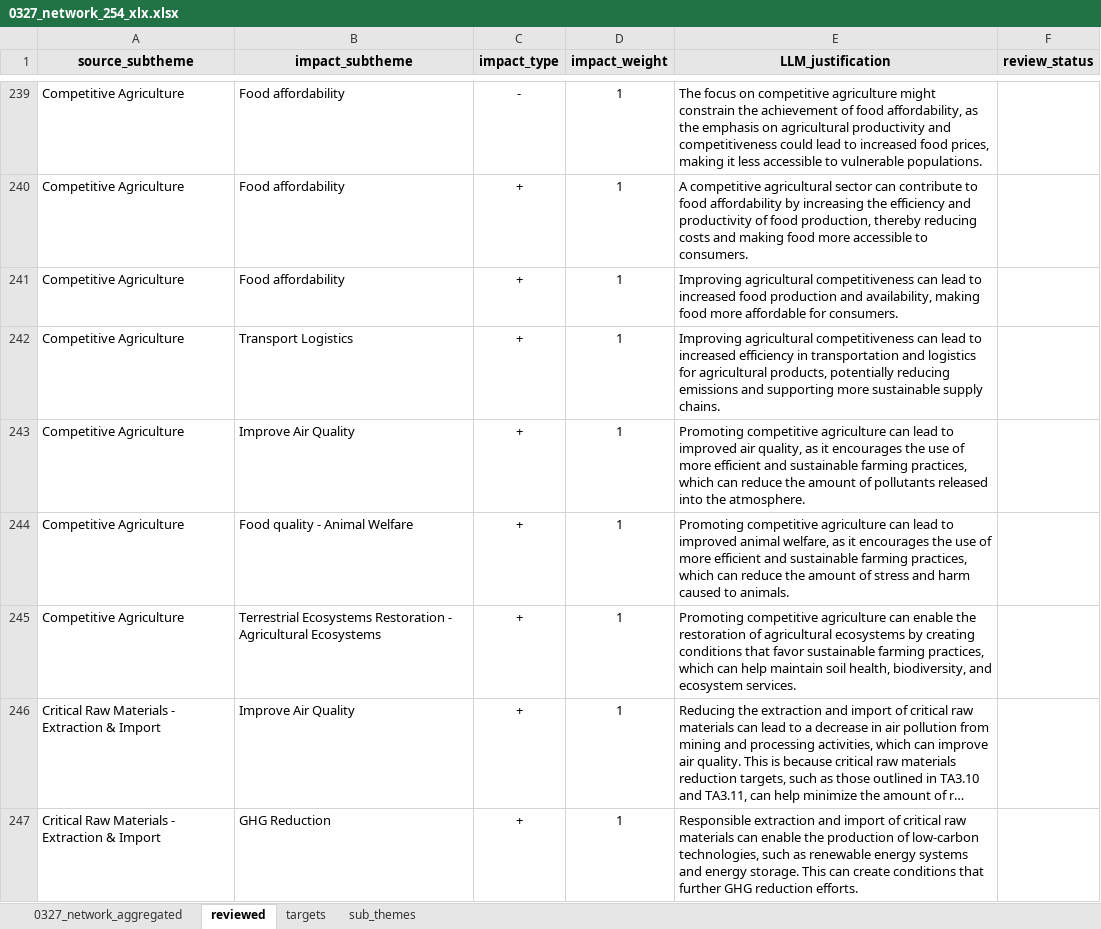
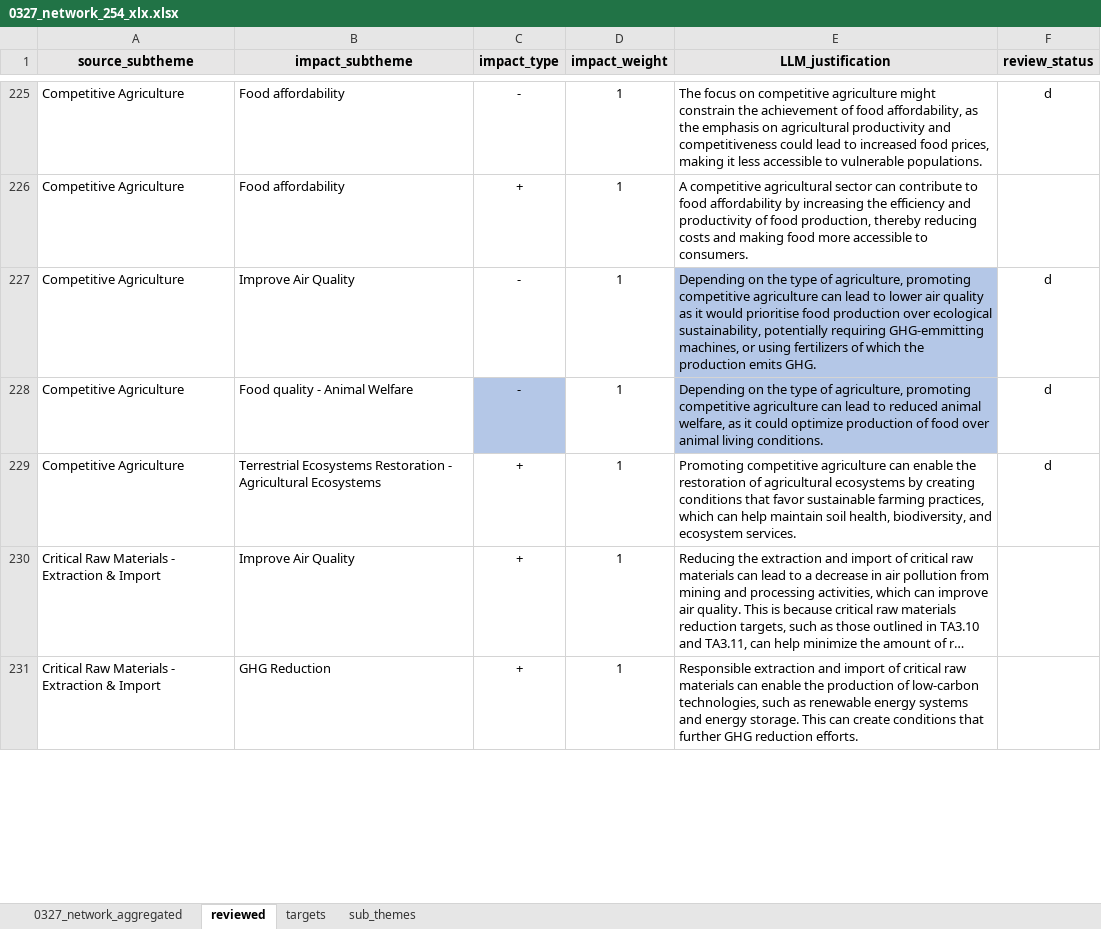
Before and after one commit to giorgiobolchi/jrc-egd, an Excel workbook: LLM/Data/Outputs/0327 - network_250+/0327_network_254_xlx.xlsx, sheet reviewed, drawn as a sheet; only a part is shown, gaps mark what is left out; long unchanged cells end in …; values as stored, in another font and other column widths than the file's, no borders; conditional formats not drawn; removed rows and columns are numbered as before the commit, all else as after; the diff covers the shown part only; the diff names each change by its address in the sheet, - before the commit and + after, or states it on an @@ line.

```diff
--- a/LLM/Data/Outputs/0327 - network_250+/0327_network_254_xlx.xlsx (sheet reviewed)
+++ b/LLM/Data/Outputs/0327 - network_250+/0327_network_254_xlx.xlsx (sheet reviewed)
-F225 (review_status): (empty)
+F225 (review_status): d
-row 241: Competitive Agriculture | Food affordability | + | 1 | Improving agricultural competitiveness can lead to increased food production and availability, making food more affordable for consumers.
-row 242: Competitive Agriculture | Transport Logistics | + | 1 | Improving agricultural competitiveness can lead to increased efficiency in transportation and logistics for agricultural products, potentially reducing emissions and supporting more sustainable supply chains.
-C227:C228 (impact_type): +
+C227:C228 (impact_type): -
-E227 (LLM_justification): Promoting competitive agriculture can lead to improved air quality, as it encourages the use of more efficient and sustainable farming practices, which can reduce the amount of pollutants released into the atmosphere.
+E227 (LLM_justification): Depending on the type of agriculture, promoting competitive agriculture can lead to lower air quality as it would prioritise food production over ecological sustainability, potentially requiring GHG-emmitting machines, or using fertilizers of which the production emits GHG.
-E227:E228 fill: none
+E227:E228 fill: #B4C7E7
-F227:F229 (review_status): (empty)
+F227:F229 (review_status): d
-C228 fill: none
+C228 fill: #B4C7E7
-E228 (LLM_justification): Promoting competitive agriculture can lead to improved animal welfare, as it encourages the use of more efficient and sustainable farming practices, which can reduce the amount of stress and harm caused to animals.
+E228 (LLM_justification): Depending on the type of agriculture, promoting competitive agriculture can lead to reduced animal welfare, as it could optimize production of food over animal living conditions.
```
Also changed, not shown: 4 added rows, 16 removed rows, 33 edited cells and cell formats elsewhere in this sheet, sheet targets, sheet 0327_network_aggregated, LLM/Data/Outputs/0328/0328_network_250.xlsx, LLM/Data/target_NACE_classification+assessments.xlsx, 21 other files.
